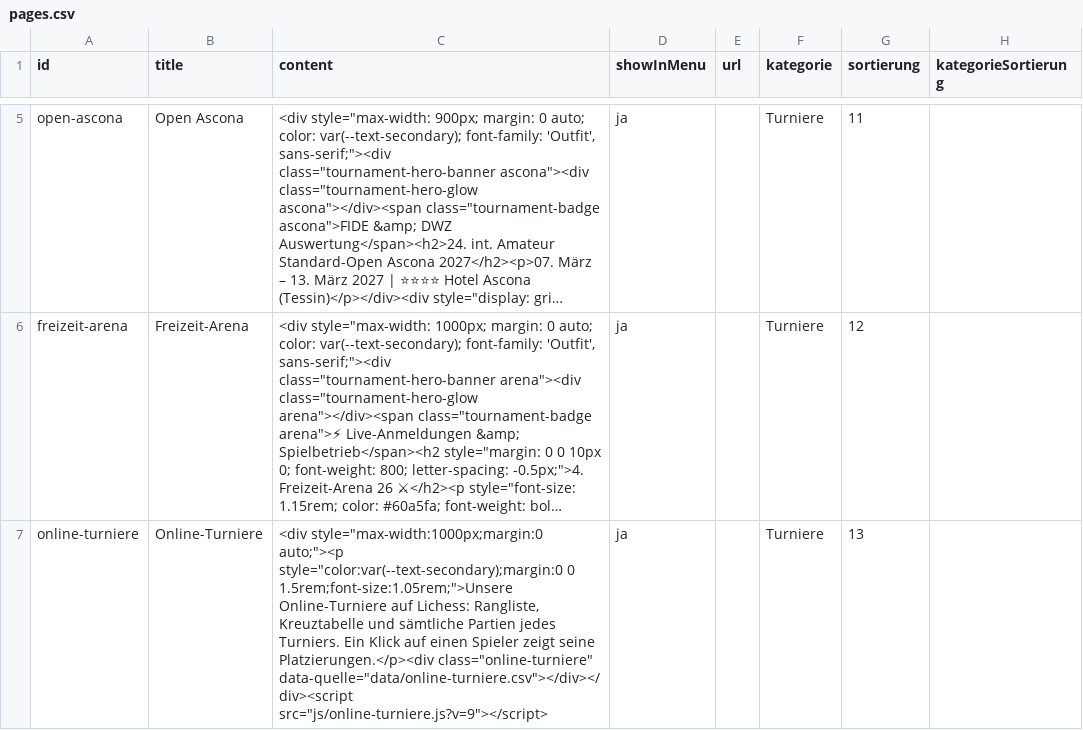
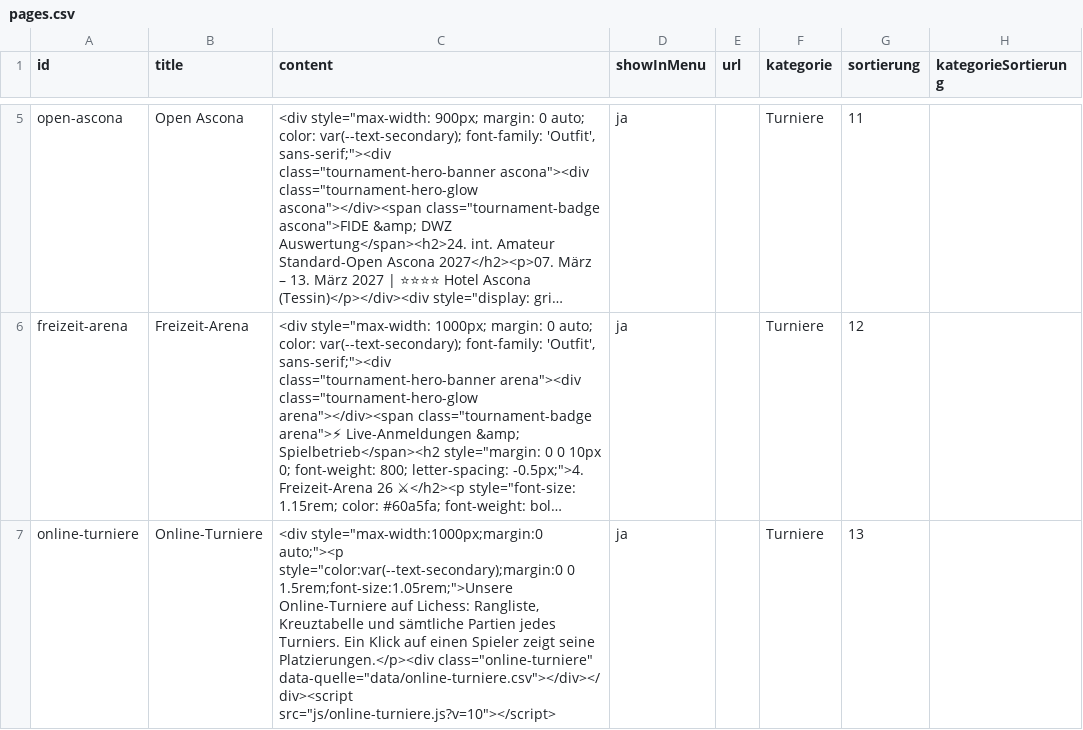
Before and after one commit to Schach-Rheinfelden/schach-rheinfelden.github.io, a CSV file: data/pages.csv, drawn as a sheet; only a part is shown, gaps mark what is left out; long unchanged cells end in …; the diff names each change by its address in the sheet, - before the commit and + after, or states it on an @@ line.

Commit message:
Auto-Update via Tool

```diff
--- a/data/pages.csv
+++ b/data/pages.csv
-C7 (content): …class="online-turniere" data-quelle="data/online-turniere.csv"></div></div><script src="js/online-turniere.js?v=9"></script>
+C7 (content): …class="online-turniere" data-quelle="data/online-turniere.csv"></div></div><script src="js/online-turniere.js?v=10"></script>
```
